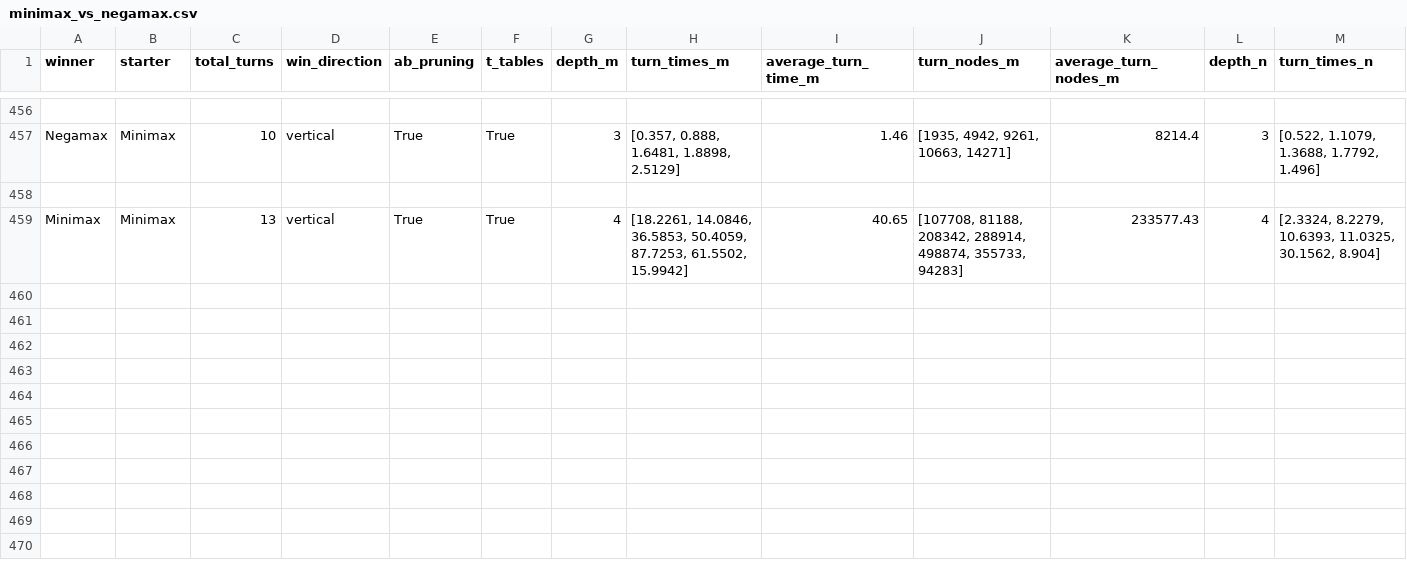
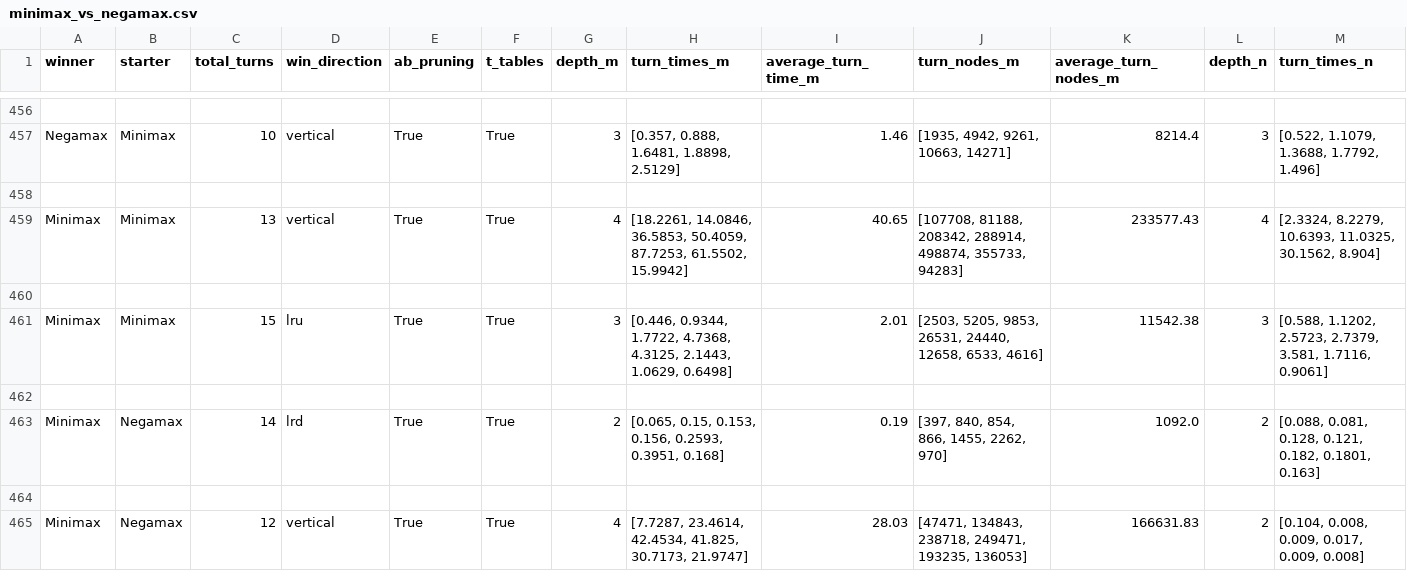
Before and after one commit to J-Krajewski/connect-four-twist, a CSV file: Results/minimax_vs_negamax.csv, drawn as a sheet; only a part is shown, gaps mark what is left out; rows hold the shown columns only; the diff names each change by its address in the sheet, - before the commit and + after, or states it on an @@ line.

```diff
--- a/Results/minimax_vs_negamax.csv
+++ b/Results/minimax_vs_negamax.csv
+row 460: (empty)
+row 461: Minimax | Minimax | 15 | lru | True | True | 3 | [0.446, 0.9344, 1.7722, 4.7368, 4.3125, 2.1443, 1.0629, 0.6498] | 2.01 | [2503, 5205, 9853, 26531, 24440, 12658, 6533, 4616] | 11542.38 | 3 | [0.588, 1.1202, 2.5723, 2.7379, 3.581, 1.7116, 0.9061]
+row 462: (empty)
+row 463: Minimax | Negamax | 14 | lrd | True | True | 2 | [0.065, 0.15, 0.153, 0.156, 0.2593, 0.3951, 0.168] | 0.19 | [397, 840, 854, 866, 1455, 2262, 970] | 1092.0 | 2 | [0.088, 0.081, 0.128, 0.121, 0.182, 0.1801, 0.163]
+row 464: (empty)
+row 465: Minimax | Negamax | 12 | vertical | True | True | 4 | [7.7287, 23.4614, 42.4534, 41.825, 30.7173, 21.9747] | 28.03 | [47471, 134843, 238718, 249471, 193235, 136053] | 166631.83 | 2 | [0.104, 0.008, 0.009, 0.017, 0.009, 0.008]
```
Also changed, not shown: Results/minimax_vs_greedy.csv, Results/negamax_vs_greedy.csv, 6 other files.
